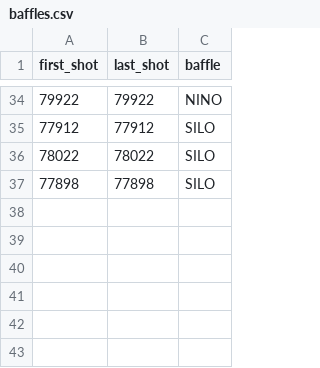
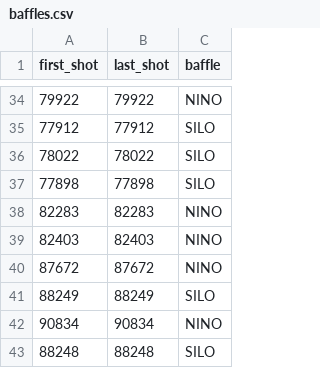
Before and after one commit to elenatonello/pex-database, a CSV file: config/baffles.csv, drawn as a sheet; only a part is shown, gaps mark what is left out; the diff names each change by its address in the sheet, - before the commit and + after, or states it on an @@ line.

```diff
--- a/config/baffles.csv
+++ b/config/baffles.csv
+row 38: 82283 | 82283 | NINO
+row 39: 82403 | 82403 | NINO
+row 40: 87672 | 87672 | NINO
+row 41: 88249 | 88249 | SILO
+row 42: 90834 | 90834 | NINO
+row 43: 88248 | 88248 | SILO
```
Also changed, not shown: 2 other files.
